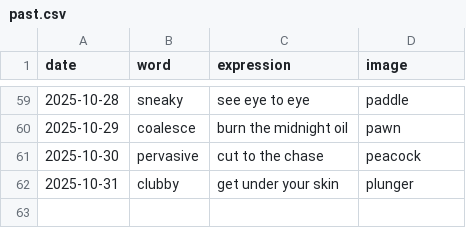
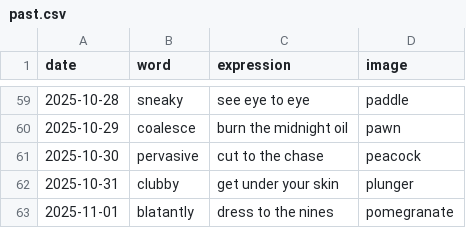
Before and after one commit to StaubOliver/wow, a CSV file: past.csv, drawn as a sheet; only a part is shown, gaps mark what is left out; the diff names each change by its address in the sheet, - before the commit and + after, or states it on an @@ line.

```diff
--- a/past.csv
+++ b/past.csv
+row 63: 2025-11-01 | blatantly | dress to the nines | pomegranate
```
Also changed, not shown: past_fr.csv, 2 other files.
